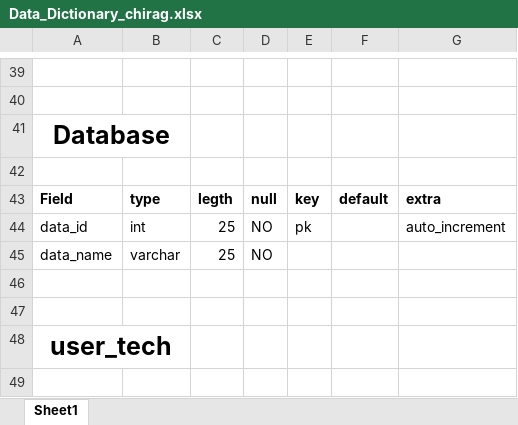
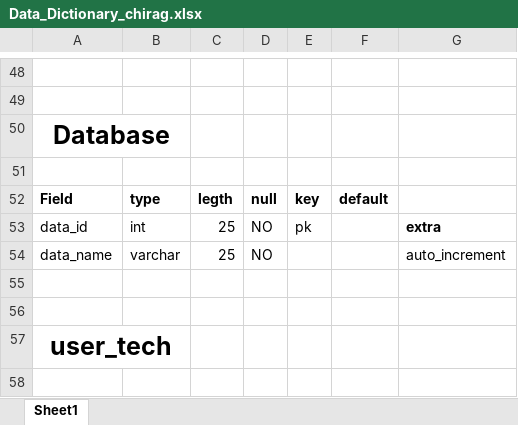
Before and after one commit to soulsrfer/InHouse, an Excel workbook: Data_Dictionary_chirag.xlsx, sheet Sheet1, drawn as a sheet; only a part is shown, gaps mark what is left out; values as stored, in another font and other column widths than the file's, no borders; addresses are those after the commit; the diff covers the shown part only; the diff names each change by its address in the sheet, - before the commit and + after, or states it on an @@ line.

```diff
--- a/Data_Dictionary_chirag.xlsx (sheet Sheet1)
+++ b/Data_Dictionary_chirag.xlsx (sheet Sheet1)
-G52: extra
+G52: (empty)
-G53: auto_increment
+G53: extra
-G53 bold: off
+G53 bold: on
-G54: (empty)
+G54: auto_increment
```
Also changed, not shown: 11 added rows, 2 removed rows, 20 edited cells and cell formats elsewhere in this sheet, 8 other files.
